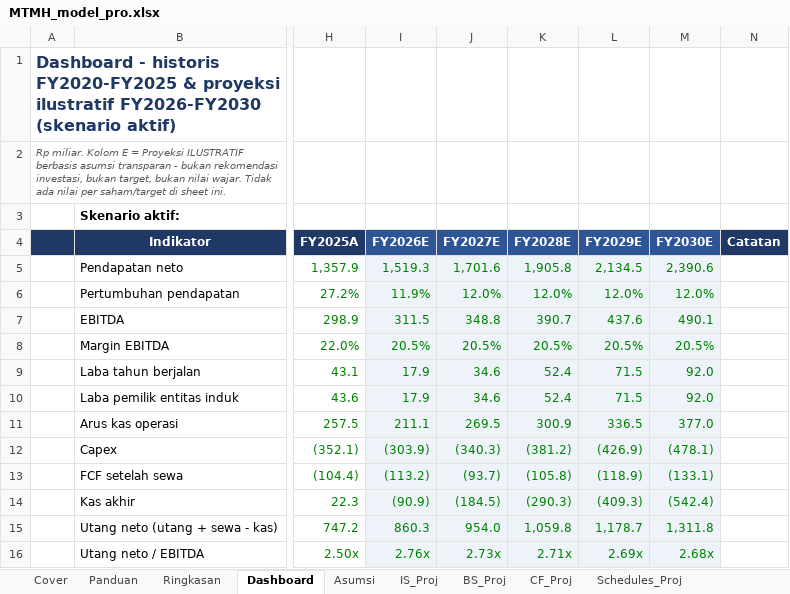
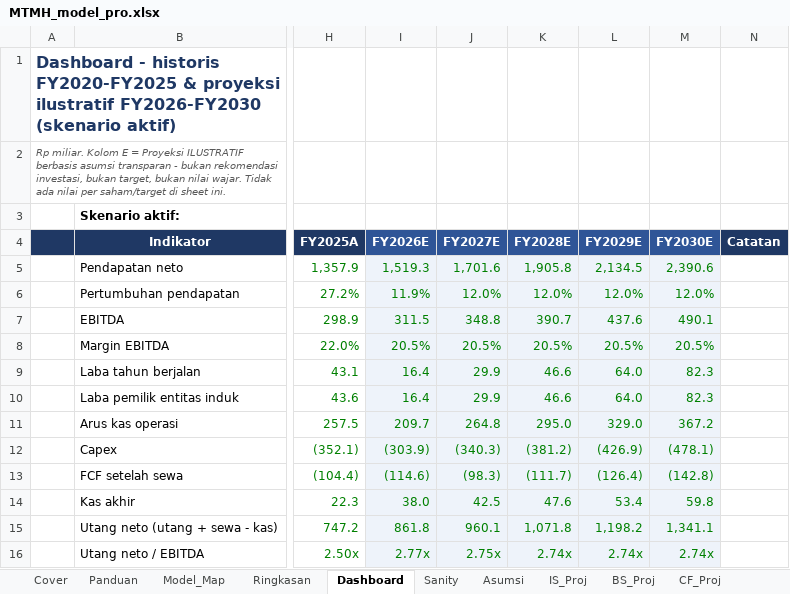
Before and after one commit to ryntgp/ryntgp.github.io, an Excel workbook: files/MTMH_model_pro.xlsx, sheet Dashboard, drawn as a sheet; only a part is shown, gaps mark what is left out; values as stored, in another font and other column widths than the file's, no borders; charts and pictures not drawn; the diff covers the shown part only; the diff names each change by its address in the sheet, - before the commit and + after, or states it on an @@ line.

```diff
--- a/files/MTMH_model_pro.xlsx (sheet Dashboard)
+++ b/files/MTMH_model_pro.xlsx (sheet Dashboard)
+sheet tab: Model_Map
+sheet tab: Sanity
-I9:I10 (FY2026E): 17.9
+I9:I10 (FY2026E): 16.4
-J9:J10 (FY2027E): 34.6
+J9:J10 (FY2027E): 29.9
-K9:K10 (FY2028E): 52.4
+K9:K10 (FY2028E): 46.6
-L9:L10 (FY2029E): 71.5
+L9:L10 (FY2029E): 64.0
-M9:M10 (FY2030E): 92.0
+M9:M10 (FY2030E): 82.3
-I11 (FY2026E): 211.1
+I11 (FY2026E): 209.7
-J11 (FY2027E): 269.5
+J11 (FY2027E): 264.8
-K11 (FY2028E): 300.9
+K11 (FY2028E): 295.0
-L11 (FY2029E): 336.5
+L11 (FY2029E): 329.0
-M11 (FY2030E): 377.0
+M11 (FY2030E): 367.2
-I13 (FY2026E): (113.2)
+I13 (FY2026E): (114.6)
-J13 (FY2027E): (93.7)
+J13 (FY2027E): (98.3)
-K13 (FY2028E): (105.8)
+K13 (FY2028E): (111.7)
-L13 (FY2029E): (118.9)
+L13 (FY2029E): (126.4)
-M13 (FY2030E): (133.1)
+M13 (FY2030E): (142.8)
-I14 (FY2026E): (90.9)
+I14 (FY2026E): 38.0
-J14 (FY2027E): (184.5)
+J14 (FY2027E): 42.5
-K14 (FY2028E): (290.3)
+K14 (FY2028E): 47.6
-L14 (FY2029E): (409.3)
+L14 (FY2029E): 53.4
-M14 (FY2030E): (542.4)
+M14 (FY2030E): 59.8
-I15 (FY2026E): 860.3
+I15 (FY2026E): 861.8
-J15 (FY2027E): 954.0
+J15 (FY2027E): 960.1
-K15 (FY2028E): 1,059.8
+K15 (FY2028E): 1,071.8
-L15 (FY2029E): 1,178.7
+L15 (FY2029E): 1,198.2
-M15 (FY2030E): 1,311.8
+M15 (FY2030E): 1,341.1
-I16 (FY2026E): 2.76x
+I16 (FY2026E): 2.77x
-J16 (FY2027E): 2.73x
+J16 (FY2027E): 2.75x
-K16 (FY2028E): 2.71x
+K16 (FY2028E): 2.74x
-L16 (FY2029E): 2.69x
+L16 (FY2029E): 2.74x
-M16 (FY2030E): 2.68x
+M16 (FY2030E): 2.74x
```
Also changed, not shown: 48 added rows and 6 edited cells elsewhere in this sheet, sheet Rekonsiliasi, sheet Asumsi, sheet DCF_Template, sheet BS_Proj, sheet CF_Proj, sheet IS_Proj, 5 more sheets, other sheet tabs, charts or pictures, files/BMHS_model_pro.xlsx, files/CARE_model_pro.xlsx, 9 other files.
